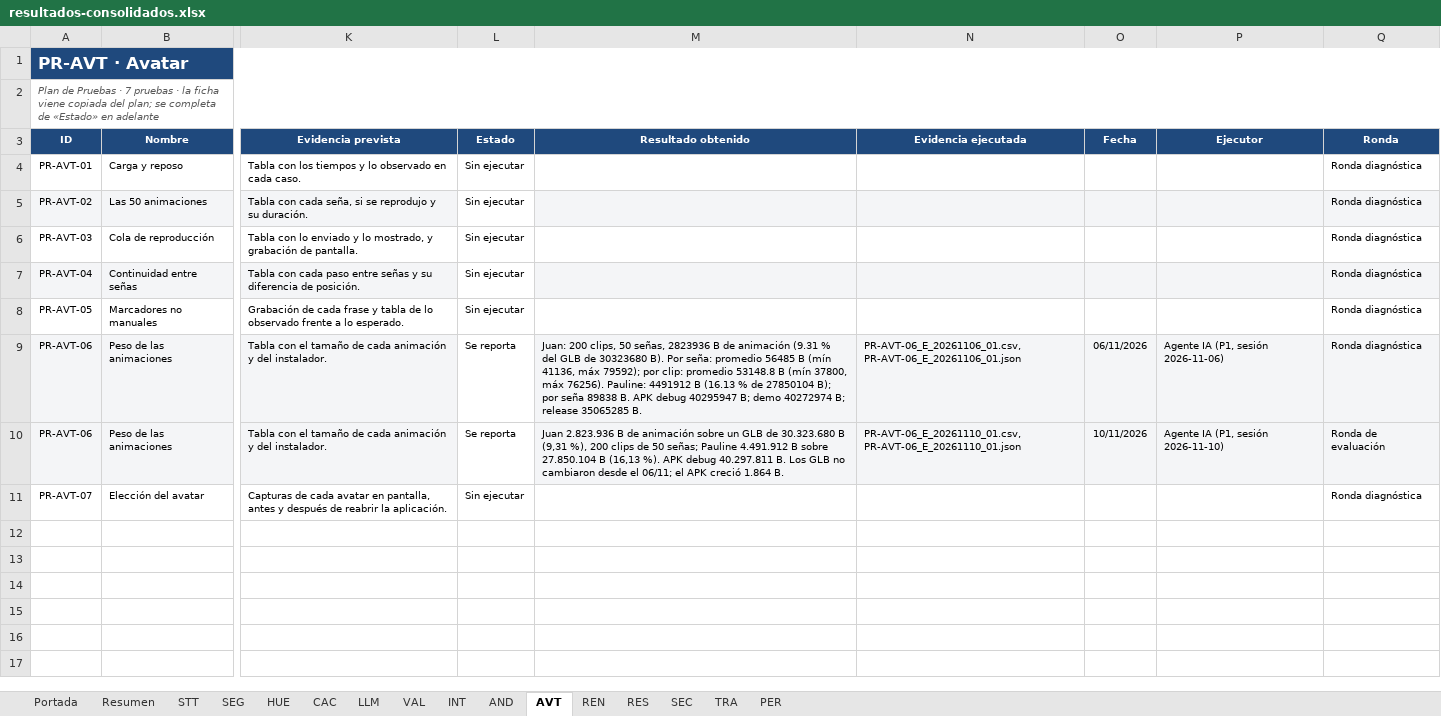
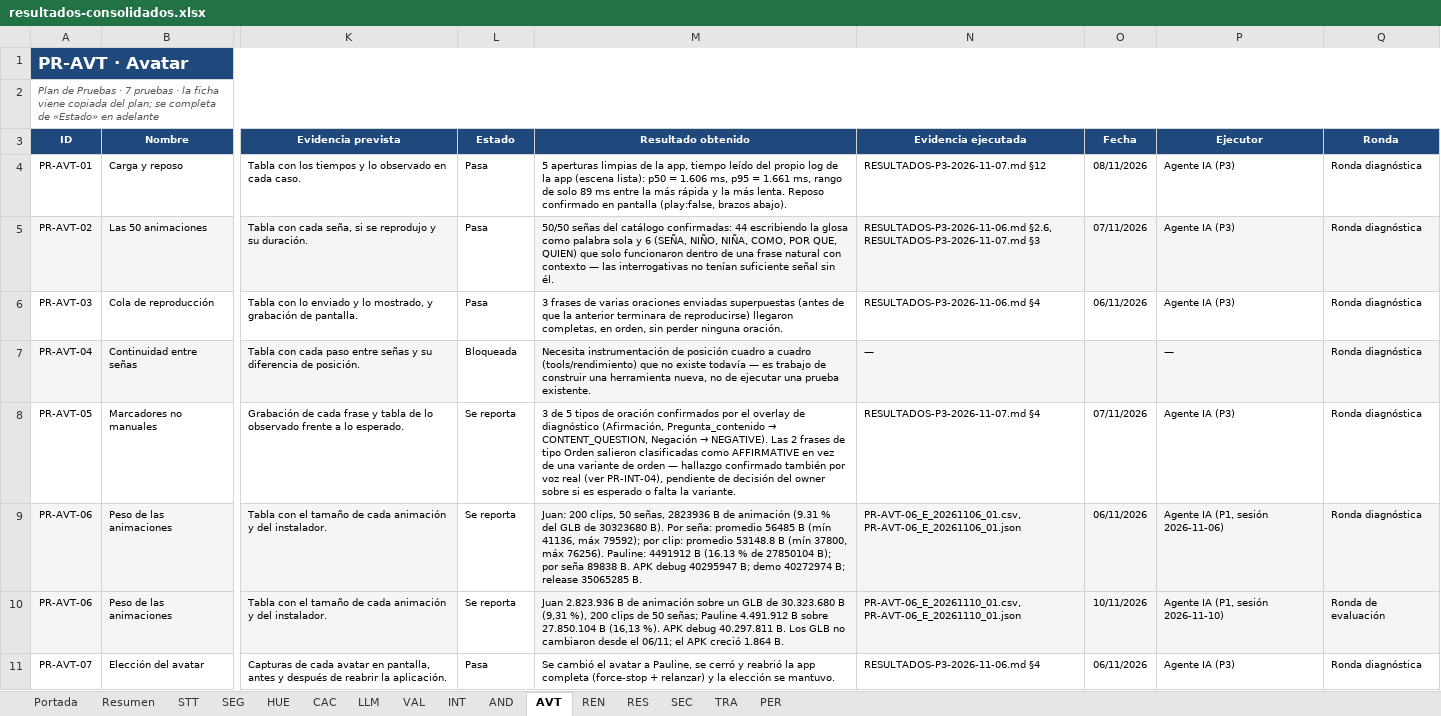
Before and after one commit to sign-ai-organization/signall-android, an Excel workbook: docs/plan-pruebas/resultados-consolidados.xlsx, sheet AVT, drawn as a sheet; only a part is shown, gaps mark what is left out; values as stored, in another font and other column widths than the file's, no borders; conditional formats not drawn; the diff names each change by its address in the sheet, - before the commit and + after, or states it on an @@ line.

Commit message:
docs(Plan-Pruebas): Generación de pruebas faltantes y evidencias

```diff
--- a/docs/plan-pruebas/resultados-consolidados.xlsx (sheet AVT)
+++ b/docs/plan-pruebas/resultados-consolidados.xlsx (sheet AVT)
-L4:L6 (Estado): Sin ejecutar
+L4:L6 (Estado): Pasa
-M4 (Resultado obtenido): (empty)
+M4 (Resultado obtenido): 5 aperturas limpias de la app, tiempo leído del propio log de la app (escena lista): p50 = 1.606 ms, p95 = 1.661 ms, rango de solo 89 ms entre la más rápida y la más lenta. Reposo confirmado en pantalla (play:false, brazos abajo).
-N4 (Evidencia ejecutada): (empty)
+N4 (Evidencia ejecutada): RESULTADOS-P3-2026-11-07.md §12
-O4 (Fecha): (empty)
+O4 (Fecha): 08/11/2026
-P4:P6 (Ejecutor): (empty)
+P4:P6 (Ejecutor): Agente IA (P3)
-M5 (Resultado obtenido): (empty)
+M5 (Resultado obtenido): 50/50 señas del catálogo confirmadas: 44 escribiendo la glosa como palabra sola y 6 (SEÑA, NIÑO, NIÑA, COMO, POR QUE, QUIEN) que solo funcionaron dentro de una frase natural con contexto — las interrogativas no tenían suficiente señal sin él.
-N5 (Evidencia ejecutada): (empty)
+N5 (Evidencia ejecutada): RESULTADOS-P3-2026-11-06.md §2.6, RESULTADOS-P3-2026-11-07.md §3
-O5 (Fecha): (empty)
+O5 (Fecha): 07/11/2026
-M6 (Resultado obtenido): (empty)
+M6 (Resultado obtenido): 3 frases de varias oraciones enviadas superpuestas (antes de que la anterior terminara de reproducirse) llegaron completas, en orden, sin perder ninguna oración.
-N6 (Evidencia ejecutada): (empty)
+N6 (Evidencia ejecutada): RESULTADOS-P3-2026-11-06.md §4
-O6 (Fecha): (empty)
+O6 (Fecha): 06/11/2026
-L7 (Estado): Sin ejecutar
+L7 (Estado): Bloqueada
-M7 (Resultado obtenido): (empty)
+M7 (Resultado obtenido): Necesita instrumentación de posición cuadro a cuadro (tools/rendimiento) que no existe todavía — es trabajo de construir una herramienta nueva, no de ejecutar una prueba existente.
-N7 (Evidencia ejecutada): (empty)
+N7 (Evidencia ejecutada): —
-P7 (Ejecutor): (empty)
+P7 (Ejecutor): —
-L8 (Estado): Sin ejecutar
+L8 (Estado): Se reporta
@@ M8 (Resultado obtenido): (empty) → 3 de 5 tipos de oración confirmados por el overlay de diagnóstico (Afirmación, Pregunta_contenido → CONTENT_QUESTION, Negación → NEGATIVE). Las 2 frases de tipo Orden salieron clasificadas como AFFIRMATIVE en vez de una variante de orden — hallazgo confirmado también por voz real (ver PR-INT-04), pendiente de decisión del owner sobre si es esperado o falta la variante. @@
-N8 (Evidencia ejecutada): (empty)
+N8 (Evidencia ejecutada): RESULTADOS-P3-2026-11-07.md §4
-O8 (Fecha): (empty)
+O8 (Fecha): 07/11/2026
-P8 (Ejecutor): (empty)
+P8 (Ejecutor): Agente IA (P3)
-L11 (Estado): Sin ejecutar
+L11 (Estado): Pasa
-M11 (Resultado obtenido): (empty)
+M11 (Resultado obtenido): Se cambió el avatar a Pauline, se cerró y reabrió la app completa (force-stop + relanzar) y la elección se mantuvo.
-N11 (Evidencia ejecutada): (empty)
+N11 (Evidencia ejecutada): RESULTADOS-P3-2026-11-06.md §4
-O11 (Fecha): (empty)
+O11 (Fecha): 06/11/2026
-P11 (Ejecutor): (empty)
+P11 (Ejecutor): Agente IA (P3)
```
Also changed, not shown: sheet AND, sheet INT, sheet PER, sheet REN, 2 other files.
